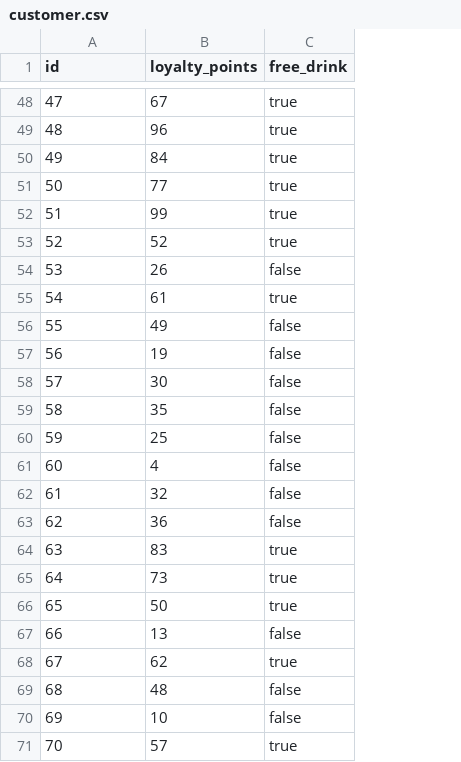
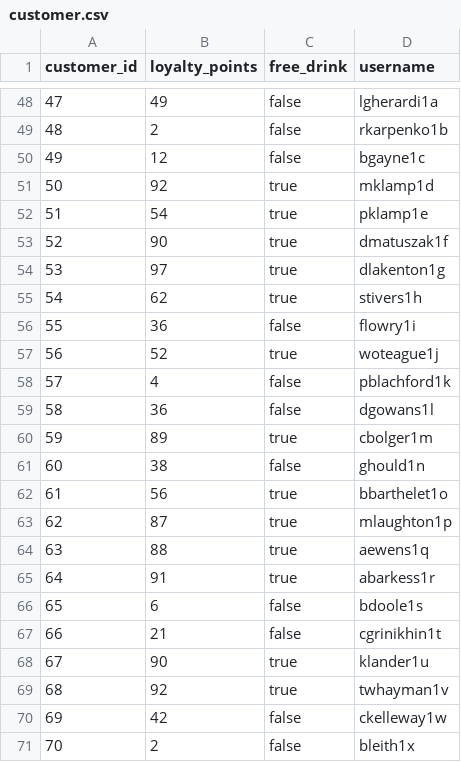
Before and after one commit to jaredlyon/SpoonerInv, a CSV file: cvs-folder/customer.csv, drawn as a sheet; only a part is shown, gaps mark what is left out; the diff covers the shown part only; the diff names each change by its address in the sheet, - before the commit and + after, or states it on an @@ line.

Commit message:
changed customer to add id

```diff
--- a/cvs-folder/customer.csv
+++ b/cvs-folder/customer.csv
+column D (username), rows 48-71: lgherardi1a | rkarpenko1b | bgayne1c | mklamp1d | pklamp1e | dmatuszak1f | dlakenton1g | stivers1h | flowry1i | woteague1j | pblachford1k | dgowans1l | cbolger1m | ghould1n | bbarthelet1o | mlaughton1p | aewens1q | abarkess1r | bdoole1s | cgrinikhin1t | klander1u | twhayman1v | ckelleway1w | bleith1x
-A1: id
+A1: customer_id
-B48 (loyalty_points): 67
+B48 (loyalty_points): 49
-C48:C50 (free_drink): true
+C48:C50 (free_drink): false
-B49 (loyalty_points): 96
+B49 (loyalty_points): 2
-B50 (loyalty_points): 84
+B50 (loyalty_points): 12
-B51 (loyalty_points): 77
+B51 (loyalty_points): 92
-B52 (loyalty_points): 99
+B52 (loyalty_points): 54
-B53 (loyalty_points): 52
+B53 (loyalty_points): 90
-B54 (loyalty_points): 26
+B54 (loyalty_points): 97
-C54 (free_drink): false
+C54 (free_drink): true
-B55 (loyalty_points): 61
+B55 (loyalty_points): 62
-B56 (loyalty_points): 49
+B56 (loyalty_points): 36
-B57 (loyalty_points): 19
+B57 (loyalty_points): 52
-C57 (free_drink): false
+C57 (free_drink): true
-B58 (loyalty_points): 30
+B58 (loyalty_points): 4
-B59 (loyalty_points): 35
+B59 (loyalty_points): 36
-B60 (loyalty_points): 25
+B60 (loyalty_points): 89
-C60 (free_drink): false
+C60 (free_drink): true
-B61 (loyalty_points): 4
+B61 (loyalty_points): 38
-B62 (loyalty_points): 32
+B62 (loyalty_points): 56
-C62:C63 (free_drink): false
+C62:C63 (free_drink): true
-B63 (loyalty_points): 36
+B63 (loyalty_points): 87
-B64 (loyalty_points): 83
+B64 (loyalty_points): 88
-B65 (loyalty_points): 73
+B65 (loyalty_points): 91
-B66 (loyalty_points): 50
+B66 (loyalty_points): 6
-C66 (free_drink): true
+C66 (free_drink): false
-B67 (loyalty_points): 13
+B67 (loyalty_points): 21
-B68 (loyalty_points): 62
+B68 (loyalty_points): 90
-B69 (loyalty_points): 48
+B69 (loyalty_points): 92
-C69 (free_drink): false
+C69 (free_drink): true
-B70 (loyalty_points): 10
+B70 (loyalty_points): 42
-B71 (loyalty_points): 57
+B71 (loyalty_points): 2
-C71 (free_drink): true
+C71 (free_drink): false
```
Also changed, not shown: 108 edited cells elsewhere in this file, 2 other files.
